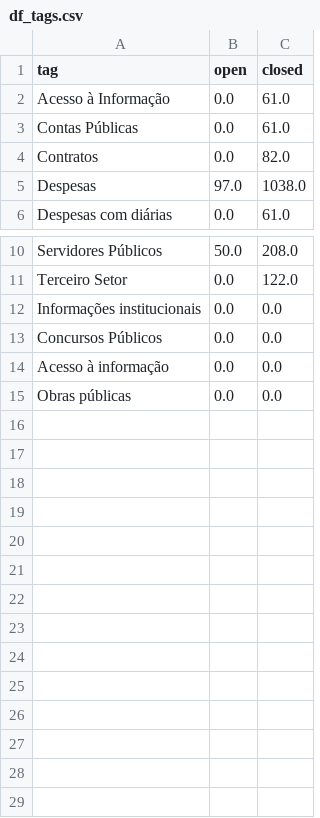
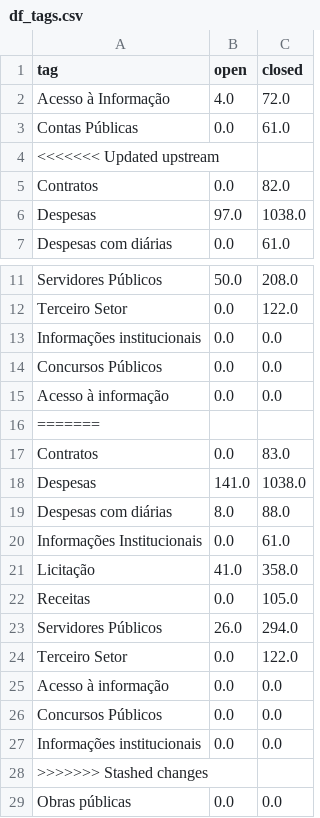
Before and after one commit to MPMG-DCC-UFMG/F01-gerenciamento, a CSV file: dashboard/data/df_tags.csv, drawn as a sheet; only a part is shown, gaps mark what is left out.

```diff
--- a/dashboard/data/df_tags.csv
+++ b/dashboard/data/df_tags.csv
@@ -1,4 +1,5 @@
 tag,open,closed
-Acesso à Informação,0.0,61.0
+Acesso à Informação,4.0,72.0
 Contas Públicas,0.0,61.0
+<<<<<<< Updated upstream
 Contratos,0.0,82.0
@@ -14,2 +15,15 @@ Concursos Públicos,0.0,0.0
 Acesso à informação,0.0,0.0
+=======
+Contratos,0.0,83.0
+Despesas,141.0,1038.0
+Despesas com diárias,8.0,88.0
+Informações Institucionais,0.0,61.0
+Licitação,41.0,358.0
+Receitas,0.0,105.0
+Servidores Públicos,26.0,294.0
+Terceiro Setor,0.0,122.0
+Acesso à informação,0.0,0.0
+Concursos Públicos,0.0,0.0
+Informações institucionais,0.0,0.0
+>>>>>>> Stashed changes
 Obras públicas,0.0,0.0
```
Also changed, not shown: dashboard/data/closed_df_dev.csv, dashboard/data/epics.csv, 17 other files.
